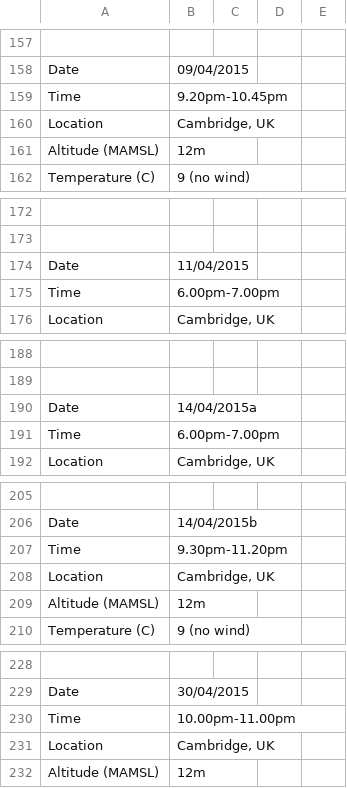
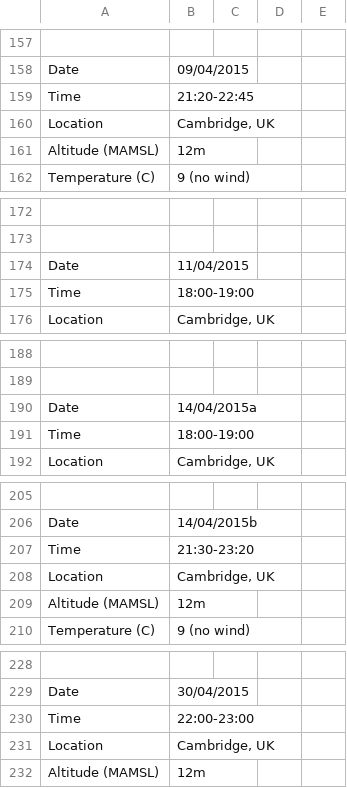
Before and after one commit to pdp10/AstroJournal, a TSV file: tsv_reports/observation_log_20150527.tsv, drawn as a sheet; only a part is shown, gaps mark what is left out; the diff covers the shown part only; the diff names each change by its address in the sheet, - before the commit and + after, or states it on an @@ line.

```diff
--- a/tsv_reports/observation_log_20150527.tsv
+++ b/tsv_reports/observation_log_20150527.tsv
-B159: 9.20pm-10.45pm
+B159: 21:20-22:45
-B175: 6.00pm-7.00pm
+B175: 18:00-19:00
-B191: 6.00pm-7.00pm
+B191: 18:00-19:00
-B207: 9.30pm-11.20pm
+B207: 21:30-23:20
-B230: 10.00pm-11.00pm
+B230: 22:00-23:00
```
Also changed, not shown: 9 edited cells elsewhere in this file, 23 other files.
